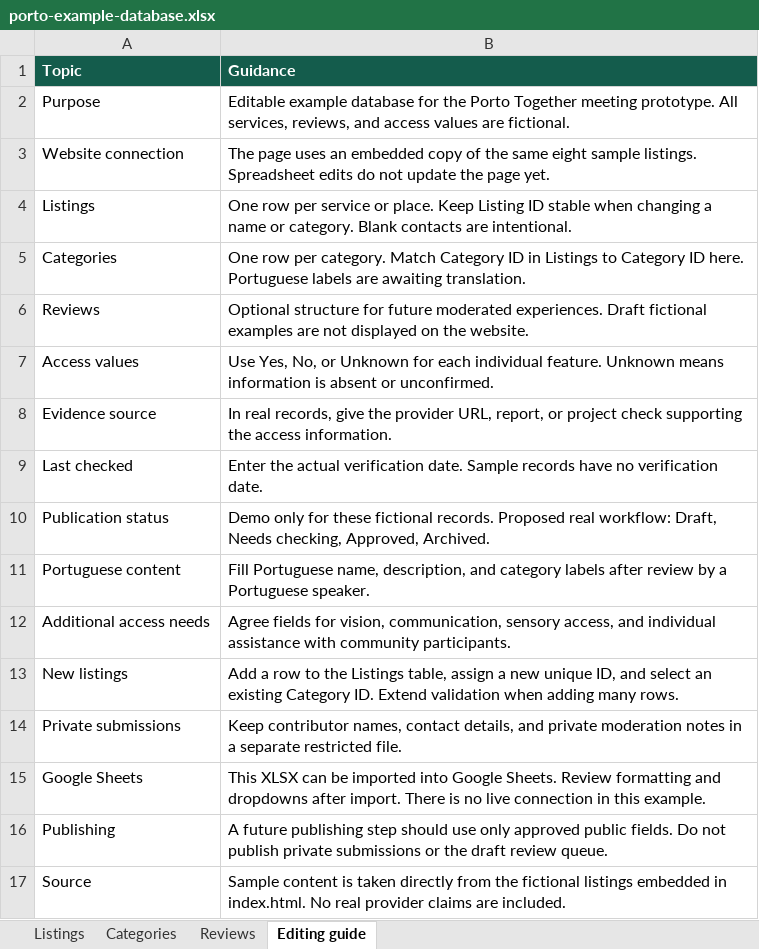
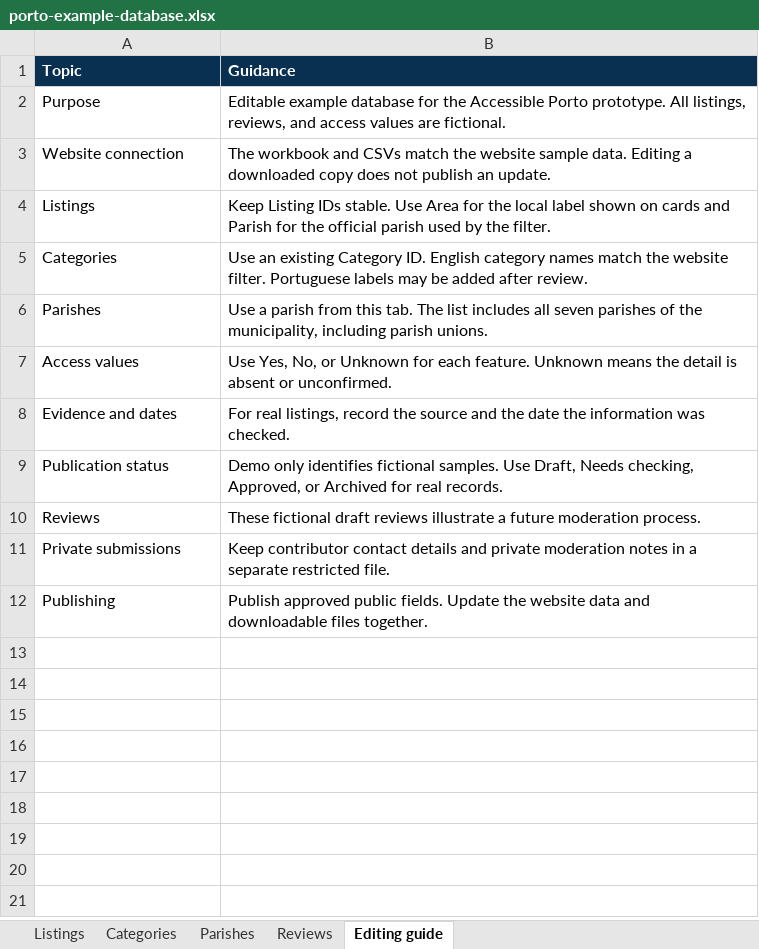
Before and after one commit to marinapane/accessible-porto, an Excel workbook: outputs/porto-demo/porto-example-database.xlsx, sheet Editing guide, drawn as a sheet; values as stored, in another font and other column widths than the file's, no borders; table styles not drawn; removed rows and columns are numbered as before the commit, all else as after; the diff names each change by its address in the sheet, - before the commit and + after, or states it on an @@ line.

Commit message:
Update directory categories, filters, and sample data
Add 12 categories in English, remove the “Quiet appointments” filter, and sync the Excel and CSV files with the website’s categories, seven Porto parishes, and fictional listings.

```diff
--- a/outputs/porto-demo/porto-example-database.xlsx (sheet Editing guide)
+++ b/outputs/porto-demo/porto-example-database.xlsx (sheet Editing guide)
+sheet tab: Parishes
-A1:B1 fill: #145C4C
+A1:B1 fill: #092F51
-B2 (Guidance): …for the Porto Together meeting prototype. All services, reviews, and…
+B2 (Guidance): …for the Accessible Porto prototype. All listings, reviews, and…
-B3 (Guidance): The page uses an embedded copy of the same eight sample listings. Spreadsheet edits do not update the page yet.
+B3 (Guidance): The workbook and CSVs match the website sample data. Editing a downloaded copy does not publish an update.
-B4 (Guidance): One row per service or place. Keep Listing ID stable when changing a name or category. Blank contacts are intentional.
+B4 (Guidance): Keep Listing IDs stable. Use Area for the local label shown on cards and Parish for the official parish used by the filter.
-B5 (Guidance): One row per category. Match Category ID in Listings to Category ID here. Portuguese labels are awaiting translation.
+B5 (Guidance): Use an existing Category ID. English category names match the website filter. Portuguese labels may be added after review.
-row 6: Reviews | Optional structure for future moderated experiences. Draft fictional examples are not displayed on the website.
+row 6: Parishes | Use a parish from this tab. The list includes all seven parishes of the municipality, including parish unions.
-B7 (Guidance): …for each individual feature. Unknown means information is absent…
+B7 (Guidance): …for each feature. Unknown means the detail is absent…
-row 8: Evidence source | In real records, give the provider URL, report, or project check supporting the access information.
-row 9: Last checked | Enter the actual verification date. Sample records have no verification date.
+row 8: Evidence and dates | For real listings, record the source and the date the information was checked.
-B9 (Guidance): Demo only for these fictional records. Proposed real workflow: Draft, Needs checking, Approved, Archived.
+B9 (Guidance): Demo only identifies fictional samples. Use Draft, Needs checking, Approved, or Archived for real records.
-row 11: Portuguese content | Fill Portuguese name, description, and category labels after review by a Portuguese speaker.
-row 12: Additional access needs | Agree fields for vision, communication, sensory access, and individual assistance with community participants.
-row 13: New listings | Add a row to the Listings table, assign a new unique ID, and select an existing Category ID. Extend validation when adding many rows.
+row 10: Reviews | These fictional draft reviews illustrate a future moderation process.
-B11 (Guidance): Keep contributor names, contact details, and private…
+B11 (Guidance): Keep contributor contact details and private…
-row 15: Google Sheets | This XLSX can be imported into Google Sheets. Review formatting and dropdowns after import. There is no live connection in this example.
-B12 (Guidance): A future publishing step should use only approved public fields. Do not publish private submissions or the draft review queue.
+B12 (Guidance): Publish approved public fields. Update the website data and downloadable files together.
-row 17: Source | Sample content is taken directly from the fictional listings embedded in index.html. No real provider claims are included.
```
Also changed, not shown: sheet Listings, sheet Categories, sheet Reviews, 6 other files.
